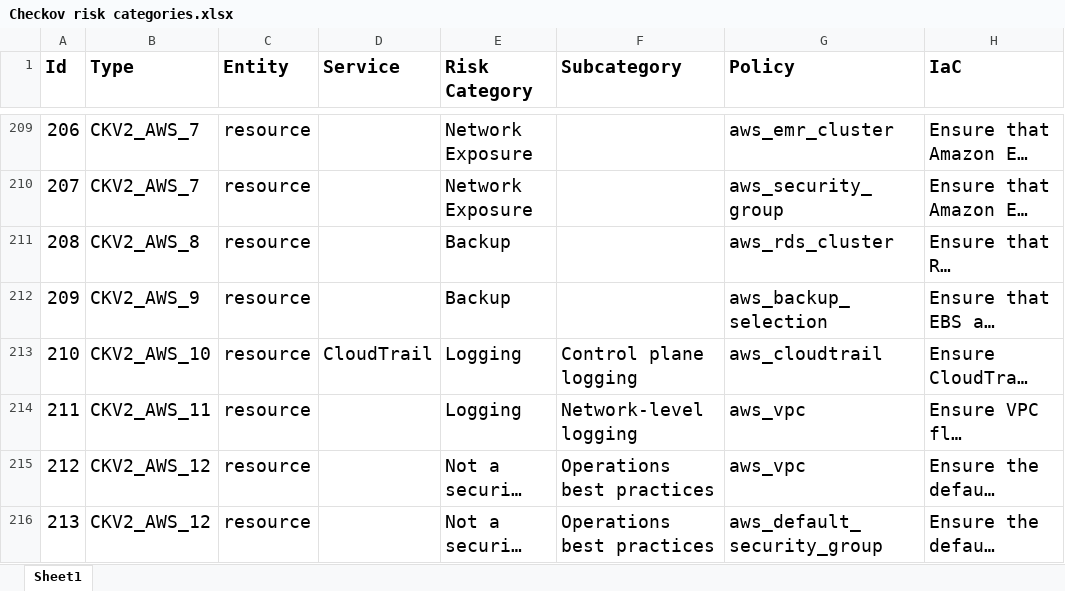
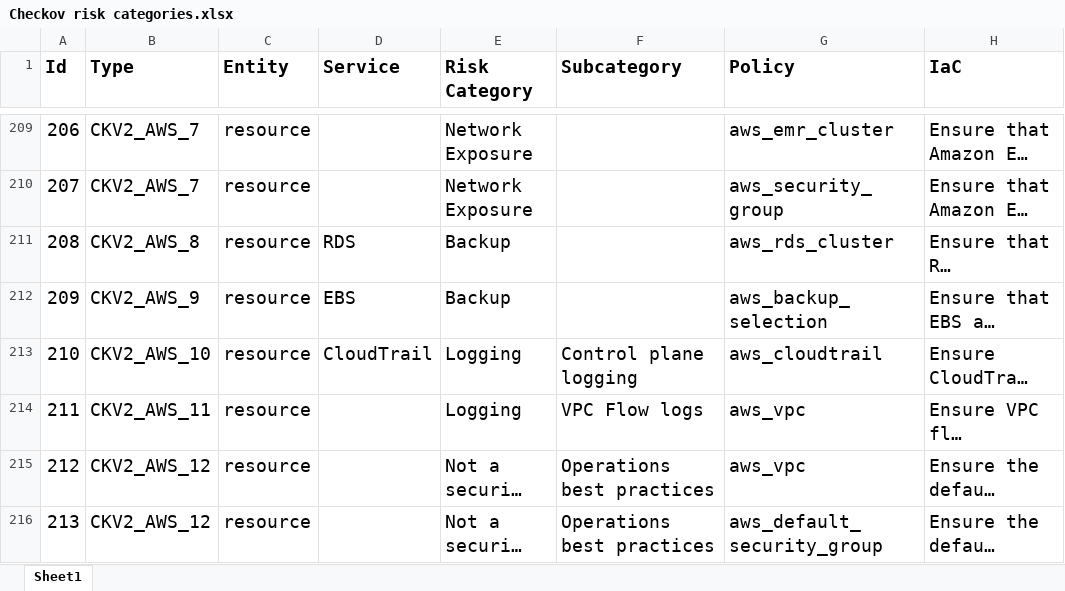
Before and after one commit to kmcquade/OWASP-YouTube-2021, an Excel workbook: docs/Checkov risk categories.xlsx, sheet Sheet1, drawn as a sheet; only a part is shown, gaps mark what is left out; long unchanged cells end in …; values as stored, in another font and other column widths than the file's, no borders; table styles not drawn; the diff covers the shown part only; the diff names each change by its address in the sheet, - before the commit and + after, or states it on an @@ line.

```diff
--- a/docs/Checkov risk categories.xlsx (sheet Sheet1)
+++ b/docs/Checkov risk categories.xlsx (sheet Sheet1)
-D211 (Service): (empty)
+D211 (Service): RDS
-D212 (Service): (empty)
+D212 (Service): EBS
-F214 (Subcategory): Network-level logging
+F214 (Subcategory): VPC Flow logs
```
Also changed, not shown: 6 edited cells elsewhere in this sheet, 1 other file.
